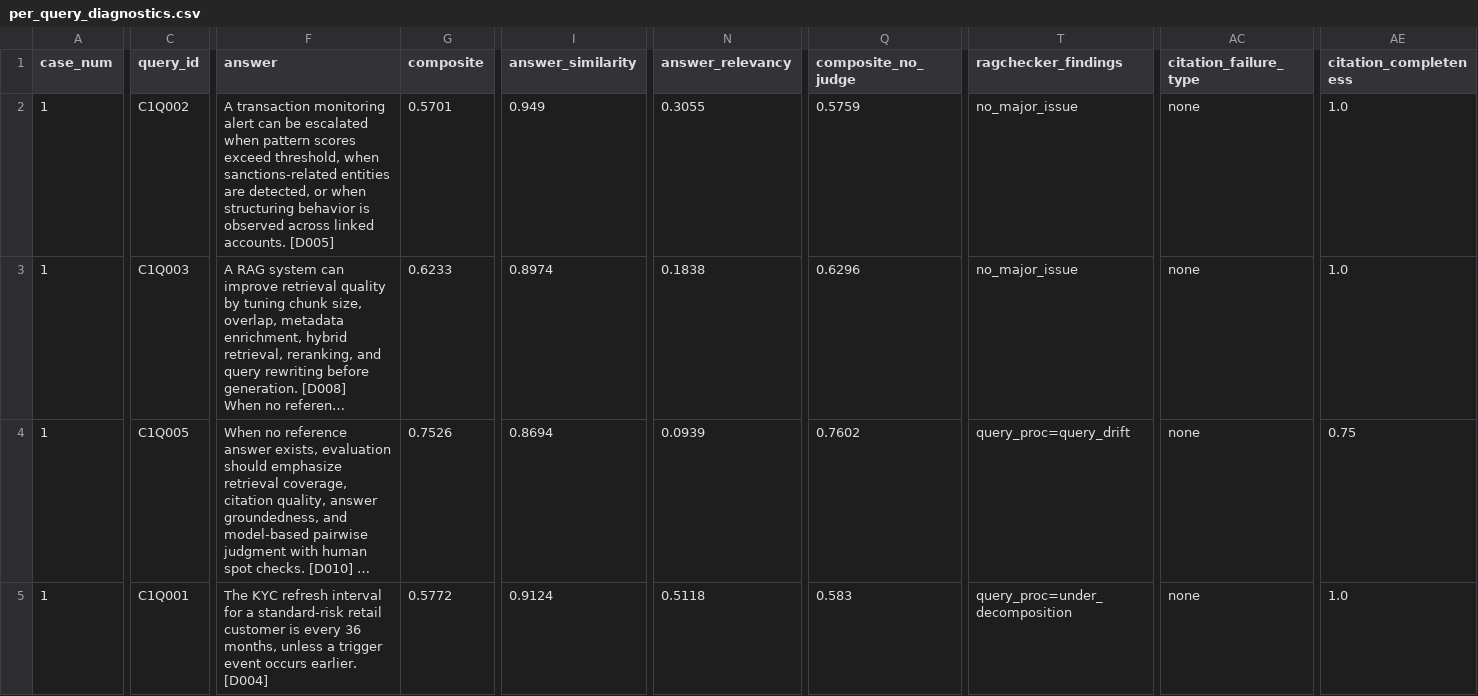
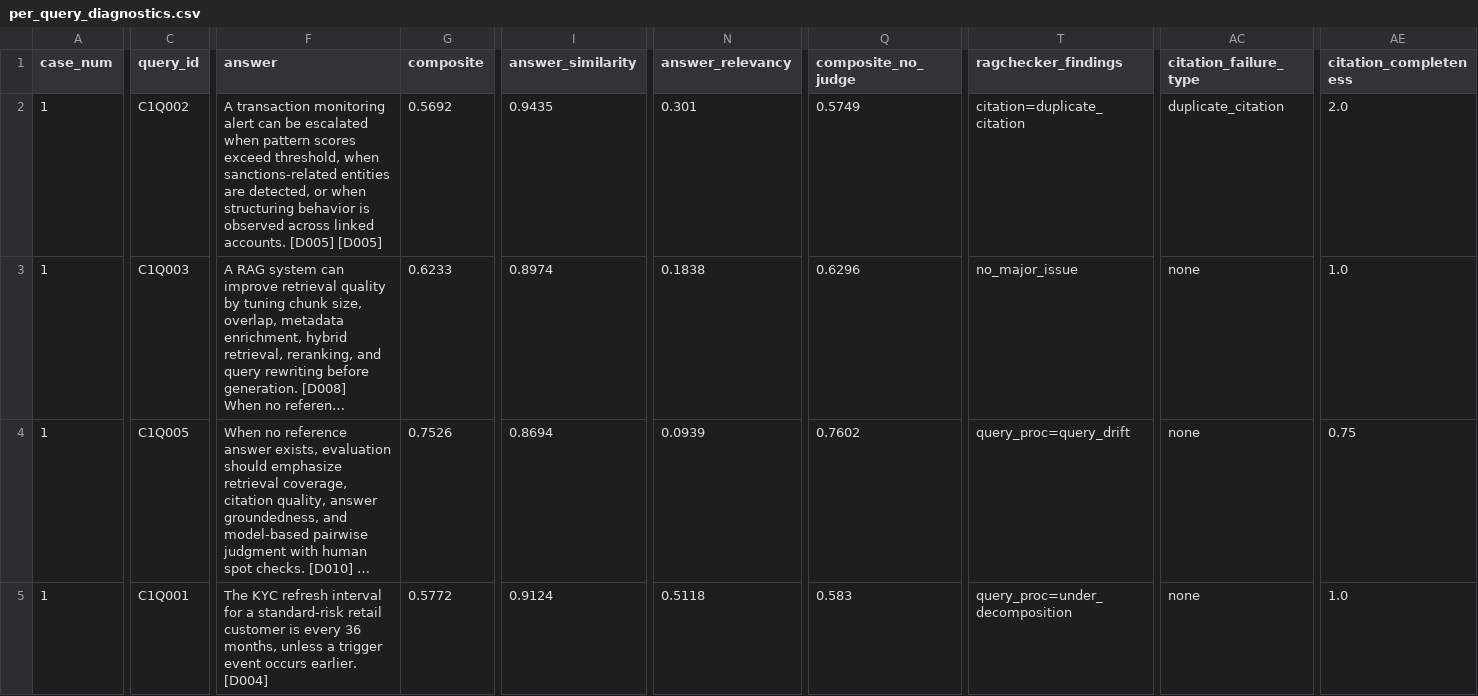
Before and after one commit to UAESheik/rag-pipeline-optimizer, a CSV file: outputs/per_query_diagnostics.csv, drawn as a sheet; only a part is shown, gaps mark what is left out; long unchanged cells end in …; the diff covers the shown part only; the diff names each change by its address in the sheet, - before the commit and + after, or states it on an @@ line.

```diff
--- a/outputs/per_query_diagnostics.csv
+++ b/outputs/per_query_diagnostics.csv
-F2 (answer): …accounts. [D005]
+F2 (answer): …accounts. [D005] [D005]
-G2 (composite): 0.5701
+G2 (composite): 0.5692
-I2 (answer_similarity): 0.949
+I2 (answer_similarity): 0.9435
-N2 (answer_relevancy): 0.3055
+N2 (answer_relevancy): 0.301
-Q2 (composite_no_judge): 0.5759
+Q2 (composite_no_judge): 0.5749
-T2 (ragchecker_findings): no_major_issue
+T2 (ragchecker_findings): citation=duplicate_citation
-AC2 (citation_failure_type): none
+AC2 (citation_failure_type): duplicate_citation
-AE2 (citation_completeness): 1.0
+AE2 (citation_completeness): 2.0
```
Also changed, not shown: 61 edited cells elsewhere in this file, outputs/metric_sanity_case1.csv, outputs/metric_sanity_case2.csv, 14 other files.
